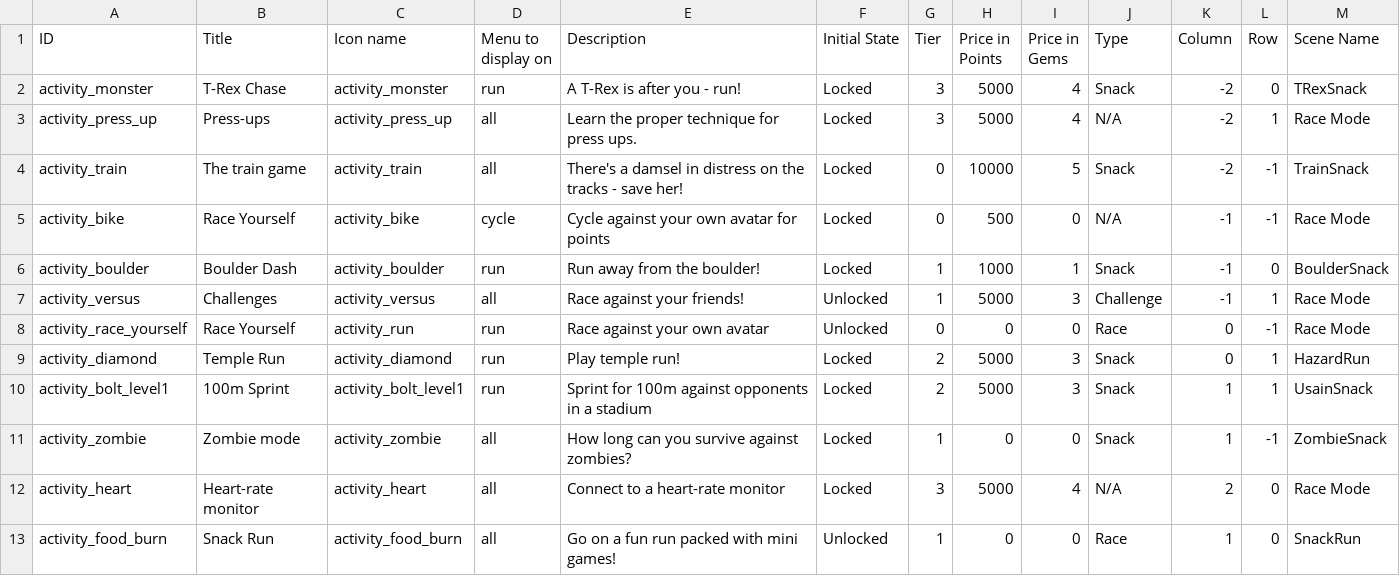
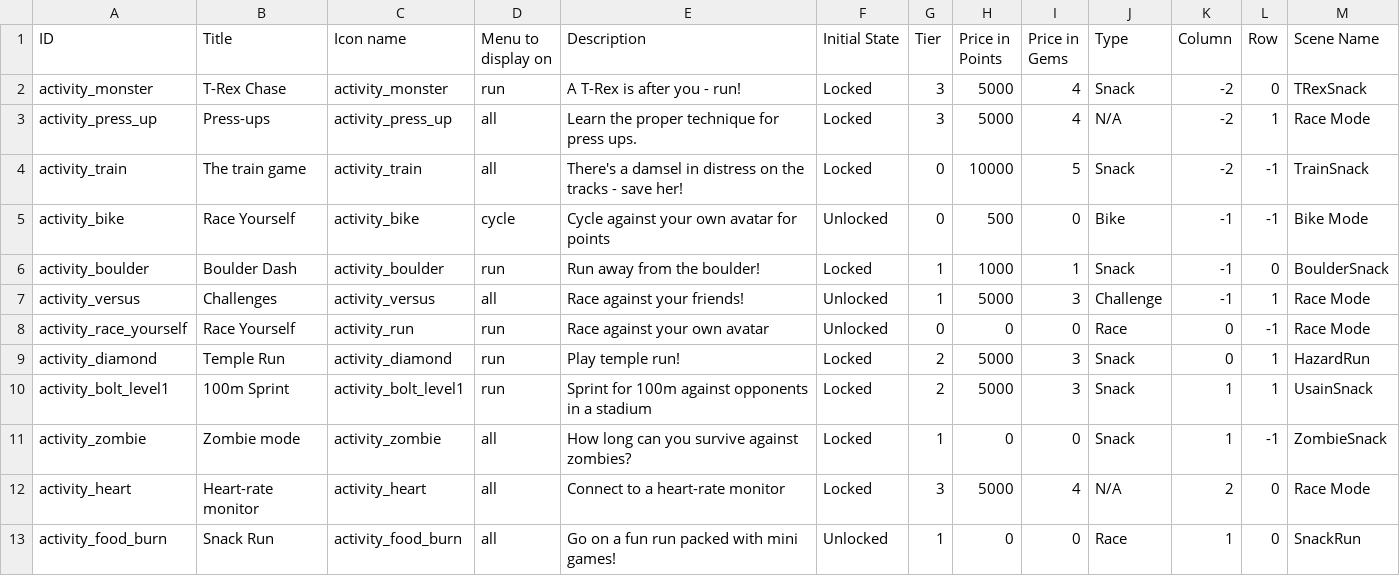
Before and after one commit to weseethrough/UnityApp, a CSV file: GlassFitUnity/Assets/Plugins/Android/res/raw/beta_game_list.csv, drawn as a sheet.

Commit message:
First pass of bike game

```diff
--- a/GlassFitUnity/Assets/Plugins/Android/res/raw/beta_game_list.csv
+++ b/GlassFitUnity/Assets/Plugins/Android/res/raw/beta_game_list.csv
@@ -4,3 +4,3 @@ activity_press_up,Press-ups,activity_press_up,all,Learn the proper technique for
 activity_train,The train game,activity_train,all,There's a damsel in distress on the tracks - save her!,Locked,0,10000,5,Snack,-2,-1,TrainSnack
-activity_bike,Race Yourself,activity_bike,cycle,Cycle against your own avatar for points,Locked,0,500,0,N/A,-1,-1,Race Mode
+activity_bike,Race Yourself,activity_bike,cycle,Cycle against your own avatar for points,Unlocked,0,500,0,Bike,-1,-1,Bike Mode
 activity_boulder,Boulder Dash,activity_boulder,run,Run away from the boulder!,Locked,1,1000,1,Snack,-1,0,BoulderSnack
```
Also changed, not shown: 28 other files.
